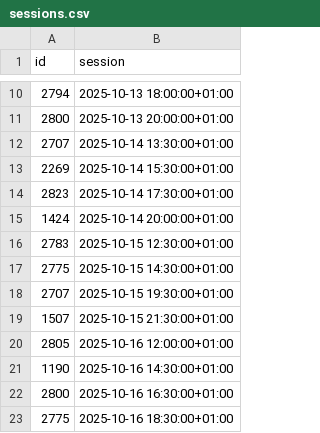
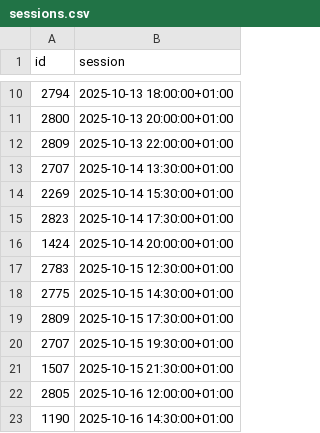
Before and after one commit to andrebastosdias/medeia-imdb, a CSV file: data/sessions.csv, drawn as a sheet; only a part is shown, gaps mark what is left out; the shorter side is filled out with more unchanged rows.

```diff
--- a/data/sessions.csv
+++ b/data/sessions.csv
@@ -11,2 +11,3 @@
 2800,2025-10-13 20:00:00+01:00
+2809,2025-10-13 22:00:00+01:00
 2707,2025-10-14 13:30:00+01:00
@@ -17,2 +18,3 @@
 2775,2025-10-15 14:30:00+01:00
+2809,2025-10-15 17:30:00+01:00
 2707,2025-10-15 19:30:00+01:00
```
